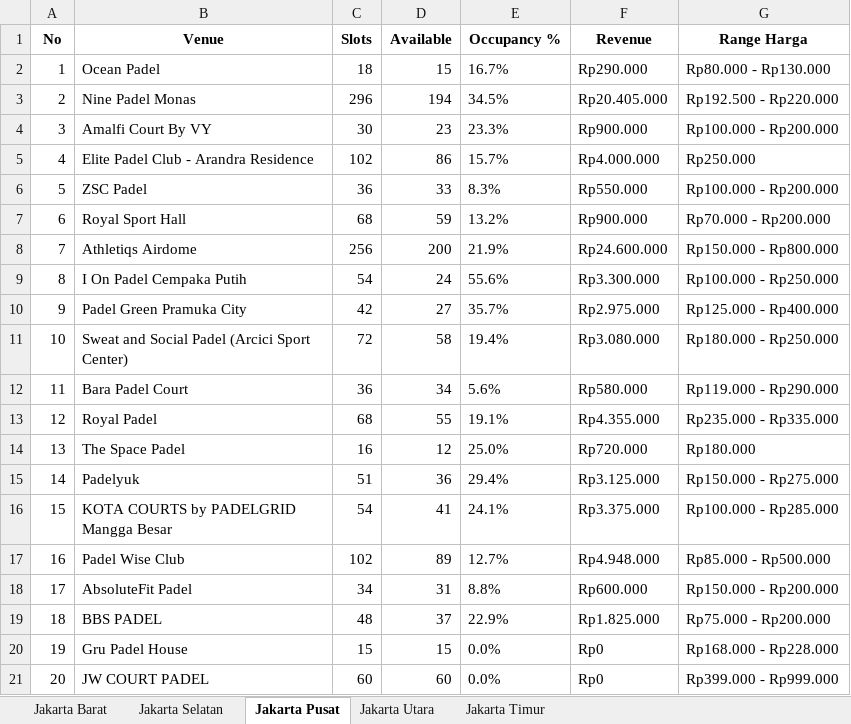
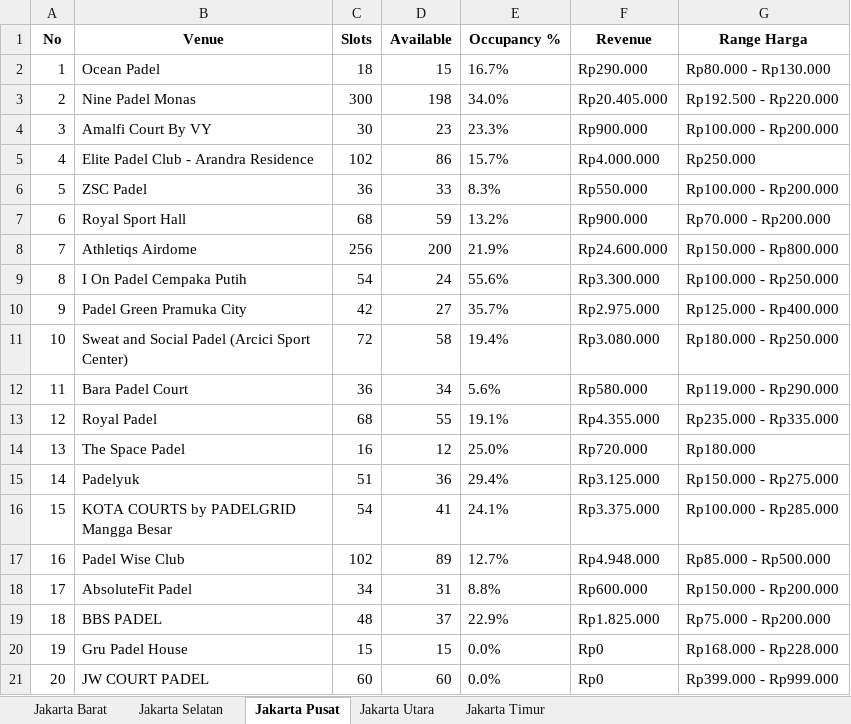
Before and after one commit to sundaynull/padel-scraper-jkt, an Excel workbook: laporan_padel_dki_jakarta_2026-11-09.xlsx, sheet Jakarta Pusat, drawn as a sheet; values as stored, in another font and other column widths than the file's, no borders; the diff names each change by its address in the sheet, - before the commit and + after, or states it on an @@ line.

```diff
--- a/laporan_padel_dki_jakarta_2026-11-09.xlsx (sheet Jakarta Pusat)
+++ b/laporan_padel_dki_jakarta_2026-11-09.xlsx (sheet Jakarta Pusat)
-C3 (Slots): 296
+C3 (Slots): 300
-D3 (Available): 194
+D3 (Available): 198
-E3 (Occupancy %): 34.5%
+E3 (Occupancy %): 34.0%
```
Also changed, not shown: sheet Jakarta Utara, sheet Jakarta Selatan, sheet Jakarta Timur, sheet Jakarta Barat, 5 other files.
